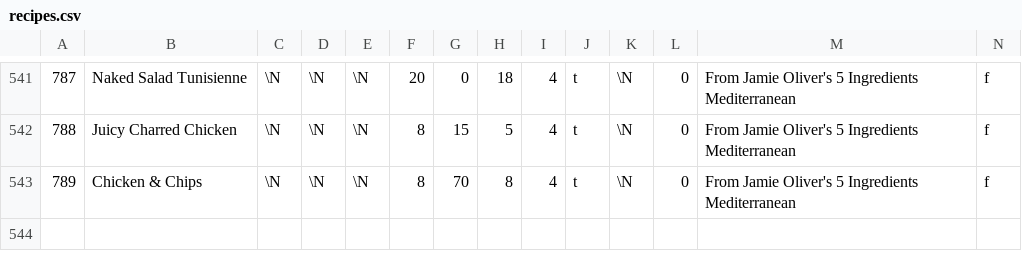
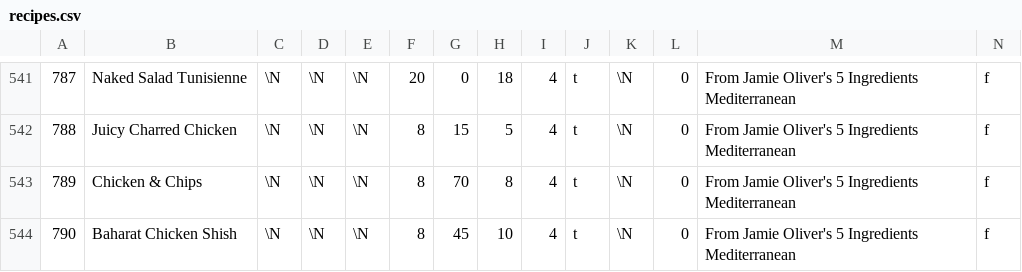
Before and after one commit to gscanlon21/a-feast-a-day, a CSV file: .backups/recipes.csv, drawn as a sheet; only a part is shown, gaps mark what is left out; rows hold the shown columns only; the diff names each change by its address in the sheet, - before the commit and + after, or states it on an @@ line.

```diff
--- a/.backups/recipes.csv
+++ b/.backups/recipes.csv
+row 544: 790 | Baharat Chicken Shish | \N | \N | \N | 8 | 45 | 10 | 4 | t | \N | 0 | From Jamie Oliver's 5 Ingredients Mediterranean | f
```
Also changed, not shown: .backups/ingredients.csv, 9 other files.
